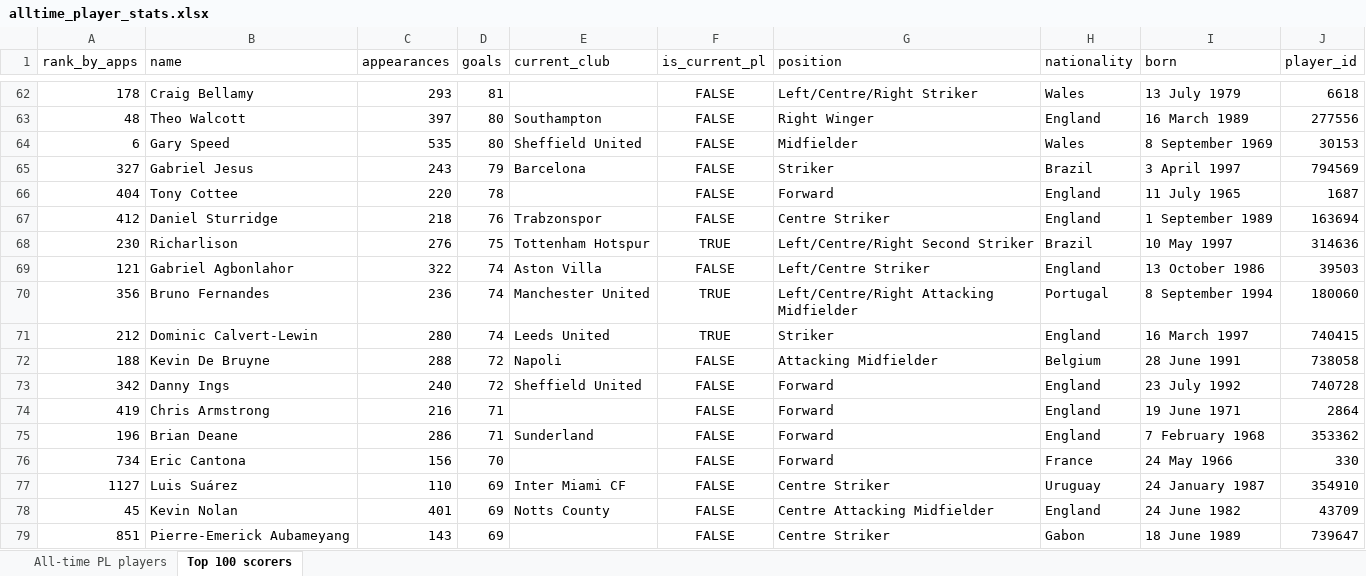
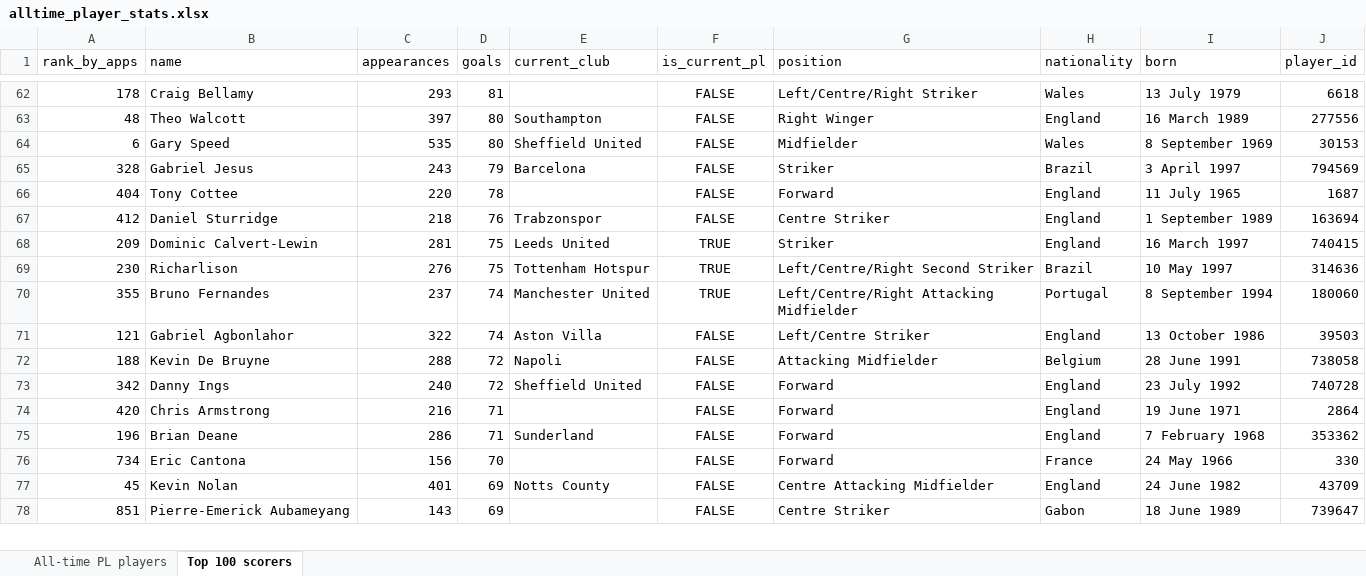
Before and after one commit to AlexPaulMarley/PL-Milestone-Tracker, an Excel workbook: data/alltime_player_stats.xlsx, sheet Top 100 scorers, drawn as a sheet; only a part is shown, gaps mark what is left out; values as stored, in another font and other column widths than the file's, no borders; removed rows and columns are numbered as before the commit, all else as after; the diff covers the shown part only; the diff names each change by its address in the sheet, - before the commit and + after, or states it on an @@ line.

```diff
--- a/data/alltime_player_stats.xlsx (sheet Top 100 scorers)
+++ b/data/alltime_player_stats.xlsx (sheet Top 100 scorers)
-A65 (rank_by_apps): 327
+A65 (rank_by_apps): 328
+row 68: 209 | Dominic Calvert-Lewin | 281 | 75 | Leeds United | TRUE | Striker | England | 16 March 1997 | 740415
+row 70: 355 | Bruno Fernandes | 237 | 74 | Manchester United | TRUE | Left/Centre/Right Attacking Midfielder | Portugal | 8 September 1994 | 180060
-row 70: 356 | Bruno Fernandes | 236 | 74 | Manchester United | TRUE | Left/Centre/Right Attacking Midfielder | Portugal | 8 September 1994 | 180060
-row 71: 212 | Dominic Calvert-Lewin | 280 | 74 | Leeds United | TRUE | Striker | England | 16 March 1997 | 740415
-A74 (rank_by_apps): 419
+A74 (rank_by_apps): 420
-row 77: 1127 | Luis Suárez | 110 | 69 | Inter Miami CF | FALSE | Centre Striker | Uruguay | 24 January 1987 | 354910
```
Also changed, not shown: 12 added rows, 11 removed rows, 6 moved rows and 12 edited cells elsewhere in this sheet, sheet All-time PL players, 3 other files.
